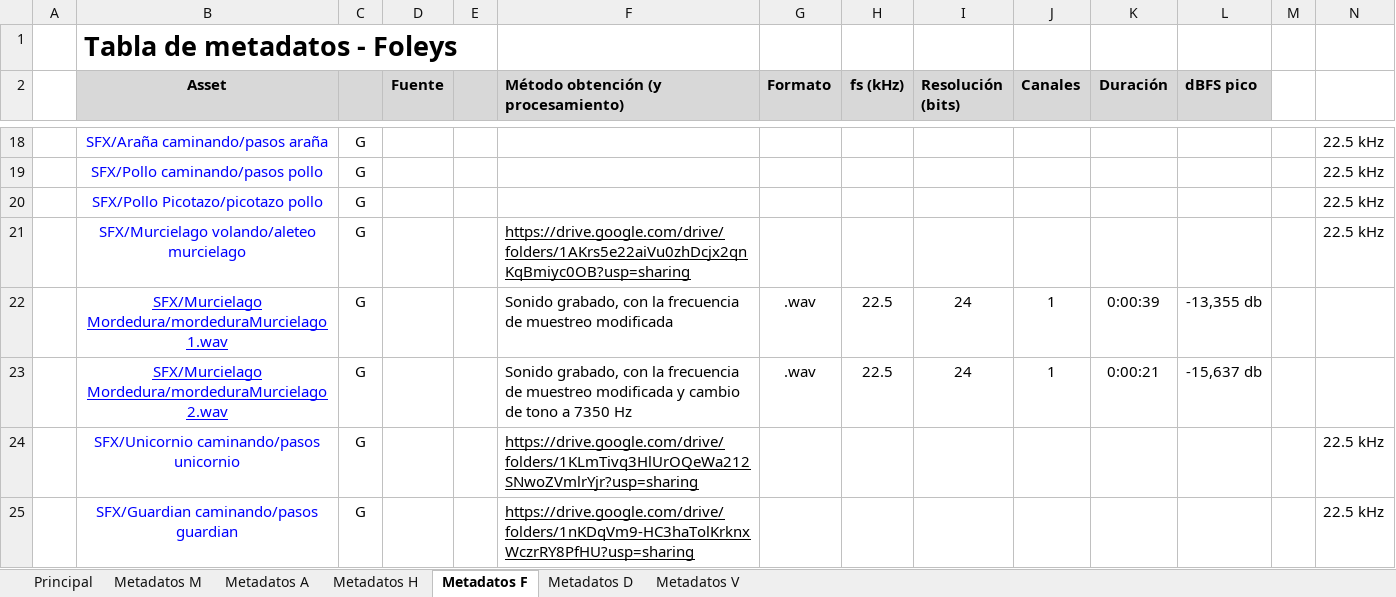
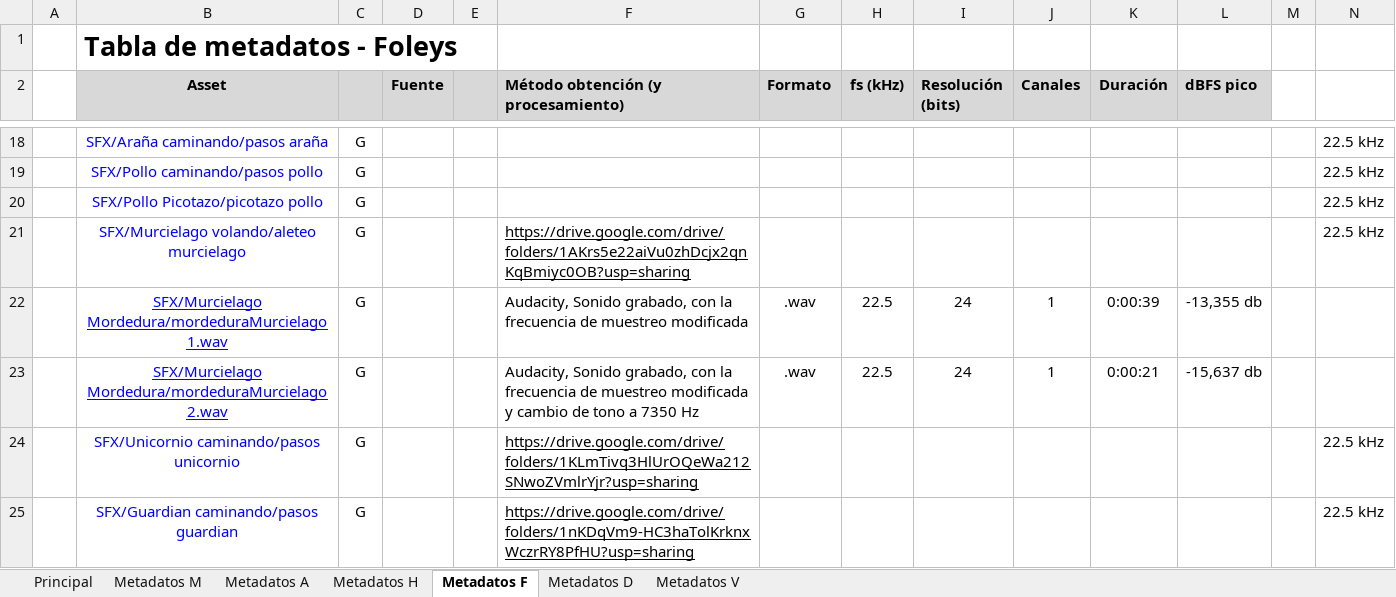
Before and after one commit to deb8192/DeadlyDanceDeb, an Excel workbook: Tablas de sonido/Tabla_metadatos_no_lineal.xlsx, sheet Metadatos F, drawn as a sheet; only a part is shown, gaps mark what is left out; values as stored, in another font and other column widths than the file's, no borders; the diff names each change by its address in the sheet, - before the commit and + after, or states it on an @@ line.

Commit message:
Update Tabla_metadatos_no_lineal.xlsx

```diff
--- a/Tablas de sonido/Tabla_metadatos_no_lineal.xlsx (sheet Metadatos F)
+++ b/Tablas de sonido/Tabla_metadatos_no_lineal.xlsx (sheet Metadatos F)
-F22: Sonido grabado,…
+F22: Audacity, Sonido grabado,…
-F23: Sonido grabado,…
+F23: Audacity, Sonido grabado,…
```
Also changed, not shown: sheet Metadatos V.
